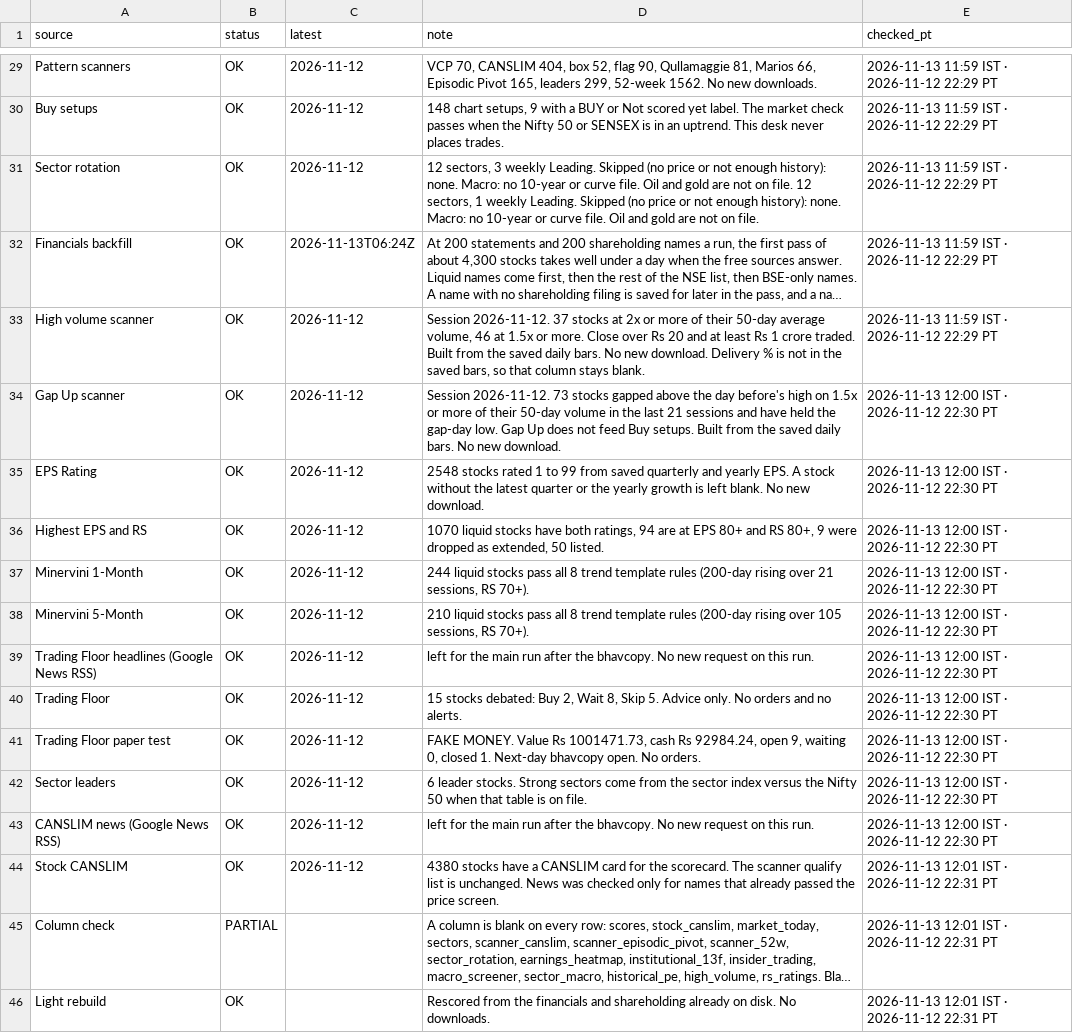
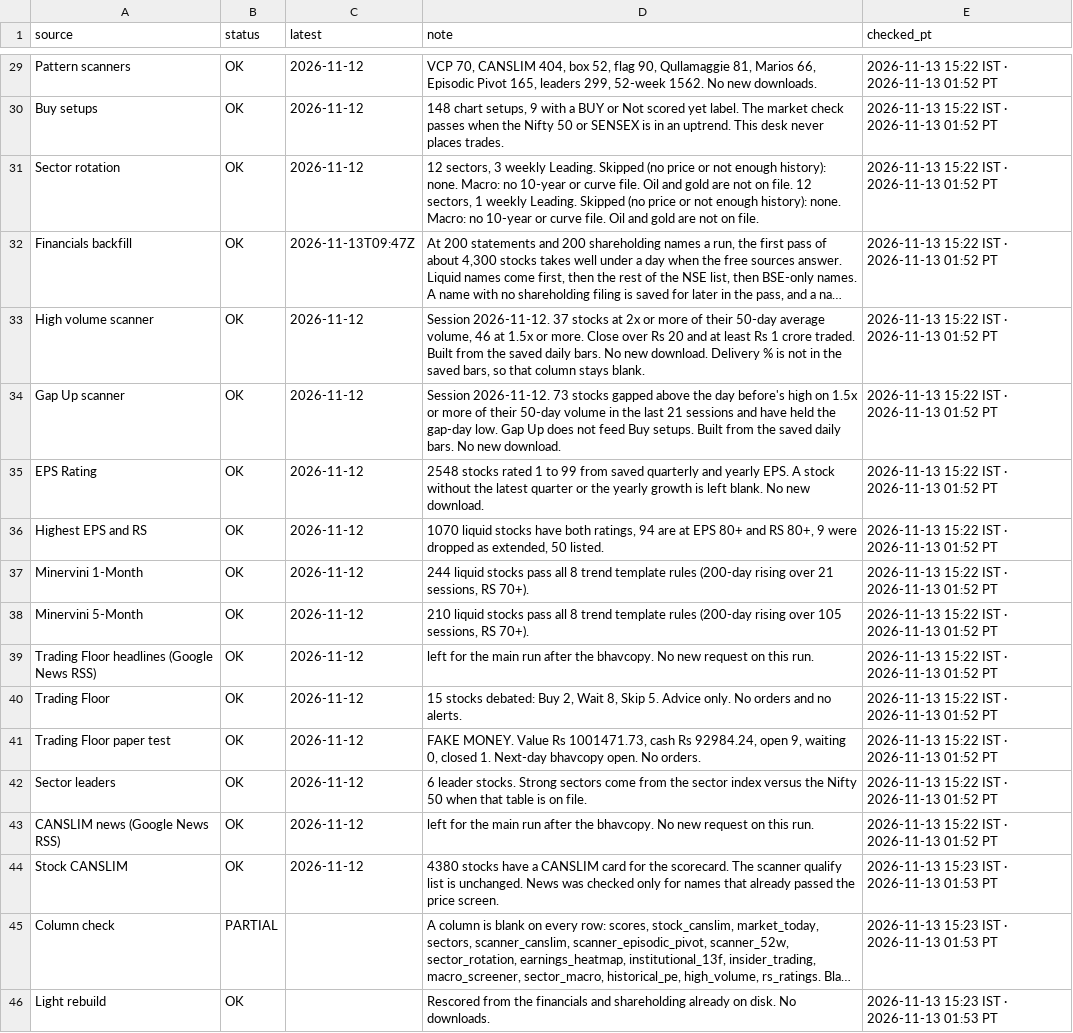
Before and after one commit to PatelNicknp/nicks-india-stock-desk, a CSV file: data/updates_log.csv, drawn as a sheet; only a part is shown, gaps mark what is left out; long unchanged cells end in …; the diff covers the shown part only; the diff names each change by its address in the sheet, - before the commit and + after, or states it on an @@ line.

```diff
--- a/data/updates_log.csv
+++ b/data/updates_log.csv
-E29:E33 (checked_pt): 2026-11-13 11:59 IST · 2026-11-12 22:29 PT
+E29:E33 (checked_pt): 2026-11-13 15:22 IST · 2026-11-13 01:52 PT
-C32 (latest): 2026-11-13T06:24Z
+C32 (latest): 2026-11-13T09:47Z
-E34:E43 (checked_pt): 2026-11-13 12:00 IST · 2026-11-12 22:30 PT
+E34:E43 (checked_pt): 2026-11-13 15:22 IST · 2026-11-13 01:52 PT
-E44:E46 (checked_pt): 2026-11-13 12:01 IST · 2026-11-12 22:31 PT
+E44:E46 (checked_pt): 2026-11-13 15:23 IST · 2026-11-13 01:53 PT
```
Also changed, not shown: 27 edited cells elsewhere in this file, data/market_today.csv, 1 other file.
